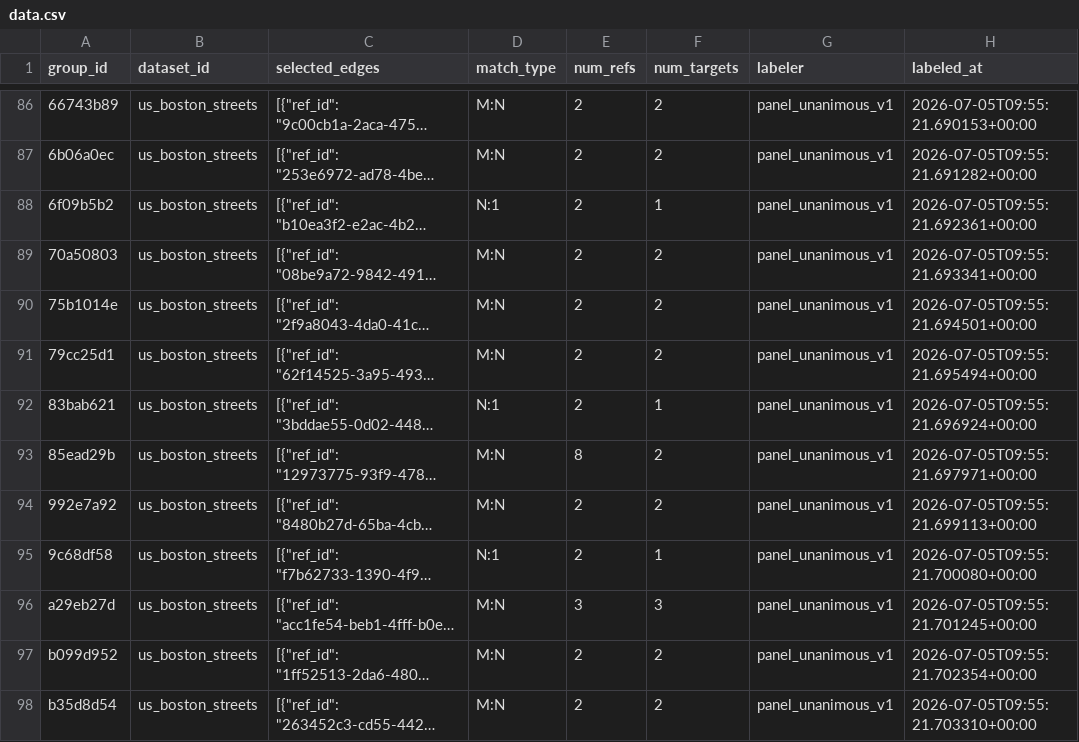
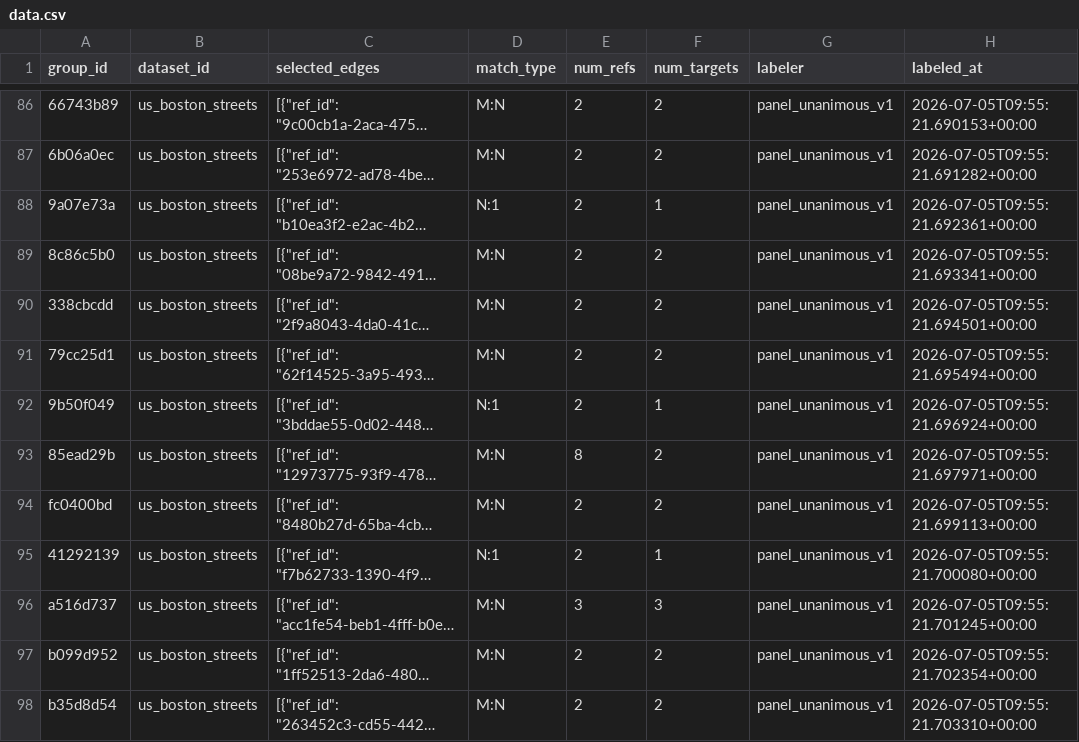
Before and after one commit to brad-richardson/crosswalk, a CSV file: labels/stitching/dataset=us_boston_streets/data.csv, drawn as a sheet; only a part is shown, gaps mark what is left out; long unchanged cells end in …; the diff covers the shown part only; the diff names each change by its address in the sheet, - before the commit and + after, or states it on an @@ line.

```diff
--- a/labels/stitching/dataset=us_boston_streets/data.csv
+++ b/labels/stitching/dataset=us_boston_streets/data.csv
-A88 (group_id): 6f09b5b2
+A88 (group_id): 9a07e73a
-A89 (group_id): 70a50803
+A89 (group_id): 8c86c5b0
-A90 (group_id): 75b1014e
+A90 (group_id): 338cbcdd
-A92 (group_id): 83bab621
+A92 (group_id): 9b50f049
-A94 (group_id): 992e7a92
+A94 (group_id): fc0400bd
-A95 (group_id): 9c68df58
+A95 (group_id): 41292139
-A96 (group_id): a29eb27d
+A96 (group_id): a516d737
```
Also changed, not shown: 30 edited cells elsewhere in this file, 1 other file.
